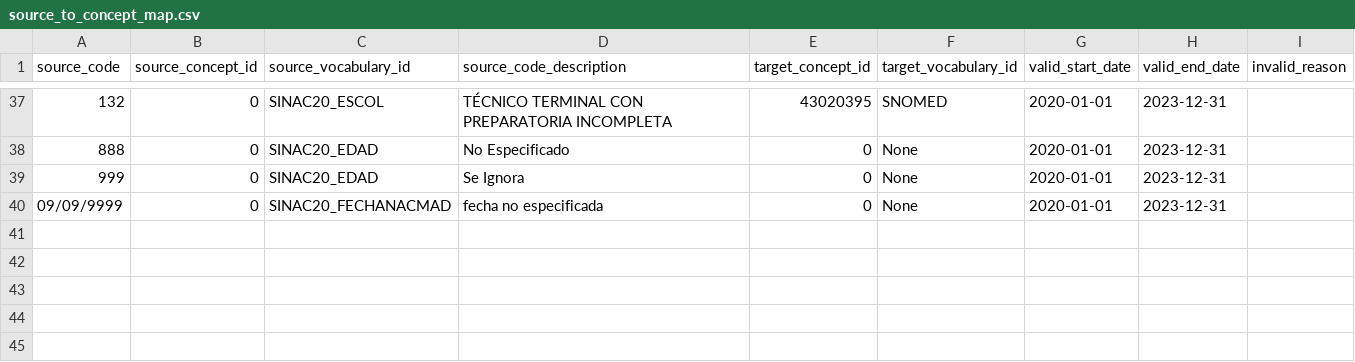
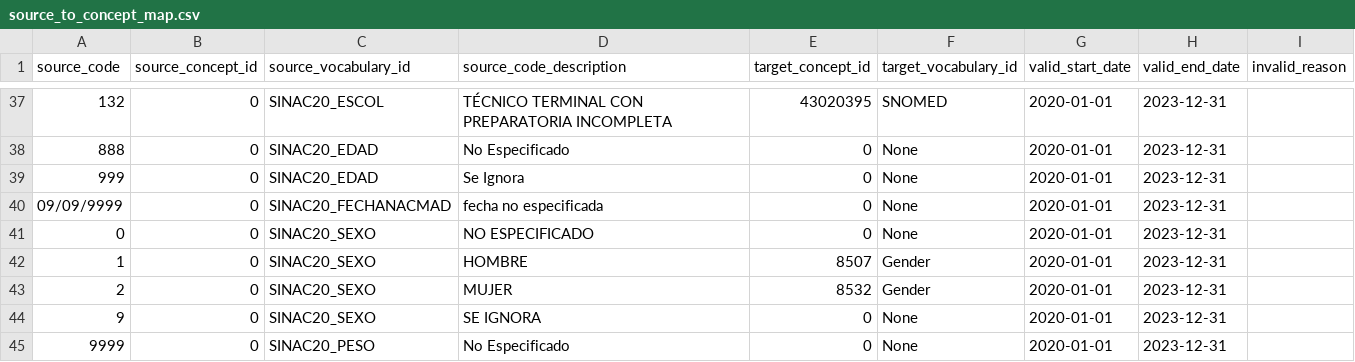
Before and after one commit to martinruhle/sinac-prenatal-truncation, a CSV file: config/source_to_concept_map.csv, drawn as a sheet; only a part is shown, gaps mark what is left out; the diff names each change by its address in the sheet, - before the commit and + after, or states it on an @@ line.

```diff
--- a/config/source_to_concept_map.csv
+++ b/config/source_to_concept_map.csv
+row 41: 0 | 0 | SINAC20_SEXO | NO ESPECIFICADO | 0 | None | 2020-01-01 | 2023-12-31
+row 42: 1 | 0 | SINAC20_SEXO | HOMBRE | 8507 | Gender | 2020-01-01 | 2023-12-31
+row 43: 2 | 0 | SINAC20_SEXO | MUJER | 8532 | Gender | 2020-01-01 | 2023-12-31
+row 44: 9 | 0 | SINAC20_SEXO | SE IGNORA | 0 | None | 2020-01-01 | 2023-12-31
+row 45: 9999 | 0 | SINAC20_PESO | No Especificado | 0 | None | 2020-01-01 | 2023-12-31
```
Also changed, not shown: 25 other files.
